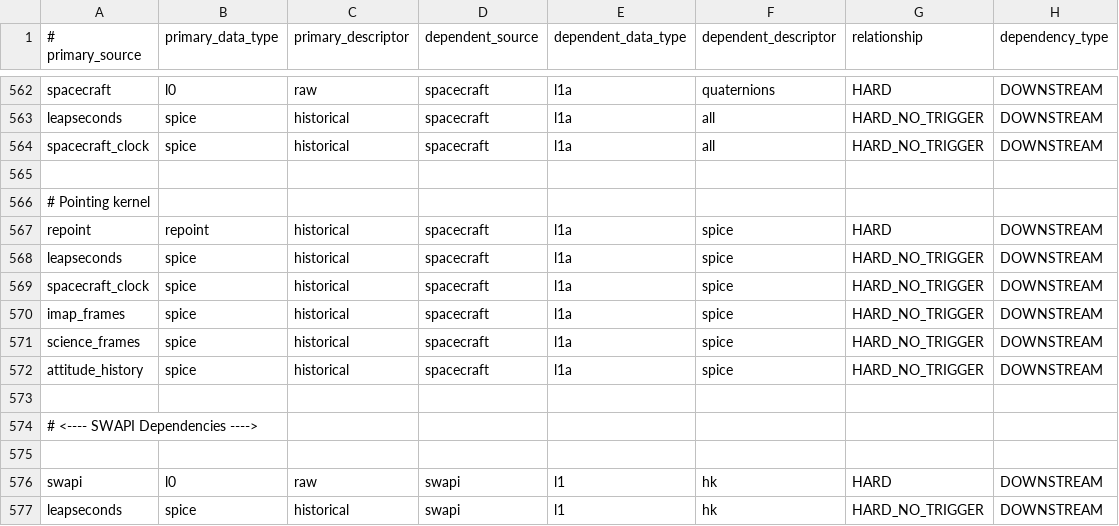
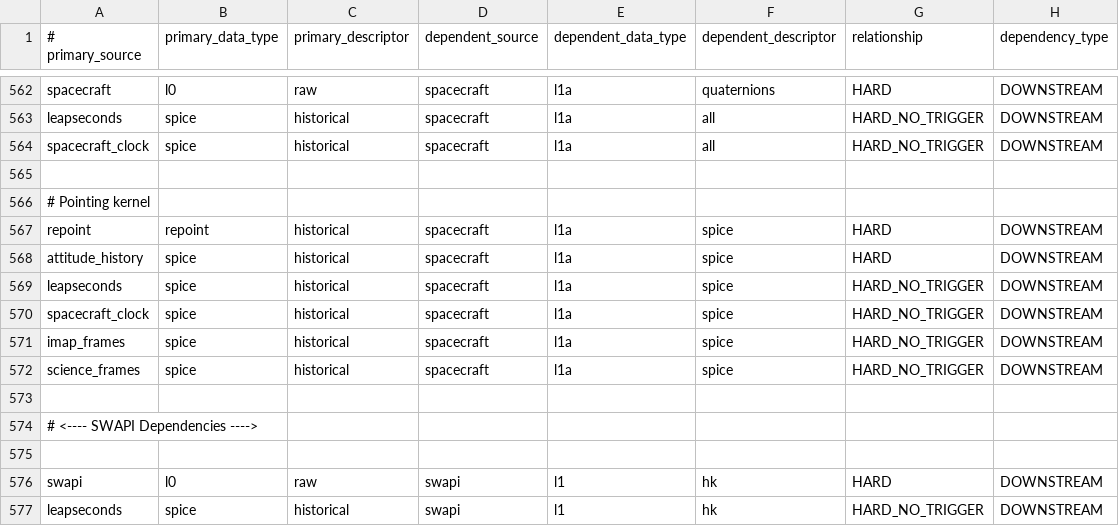
Before and after one commit to tech3371/sds-data-manager, a CSV file: sds_data_manager/lambda_code/SDSCode/pipeline_lambdas/dependency_config.csv, drawn as a sheet; only a part is shown, gaps mark what is left out.

Commit message:
Adding attitude_history and update to HARD

```diff
--- a/sds_data_manager/lambda_code/SDSCode/pipeline_lambdas/dependency_config.csv
+++ b/sds_data_manager/lambda_code/SDSCode/pipeline_lambdas/dependency_config.csv
@@ -567,2 +567,3 @@ spacecraft_clock, spice, historical, spacecraft, l1a, all, HARD_NO_TRIGGER, DOWN
 repoint, repoint, historical, spacecraft, l1a, spice, HARD, DOWNSTREAM
+attitude_history, spice, historical, spacecraft, l1a, spice, HARD, DOWNSTREAM
 leapseconds, spice, historical, spacecraft, l1a, spice, HARD_NO_TRIGGER, DOWNSTREAM
@@ -571,3 +572,2 @@ imap_frames, spice, historical, spacecraft, l1a, spice, HARD_NO_TRIGGER, DOWNSTR
 science_frames, spice, historical, spacecraft, l1a, spice, HARD_NO_TRIGGER, DOWNSTREAM
-attitude_history, spice, historical, spacecraft, l1a, spice, HARD_NO_TRIGGER, DOWNSTREAM
 
```
Also changed, not shown: 1 other file.
